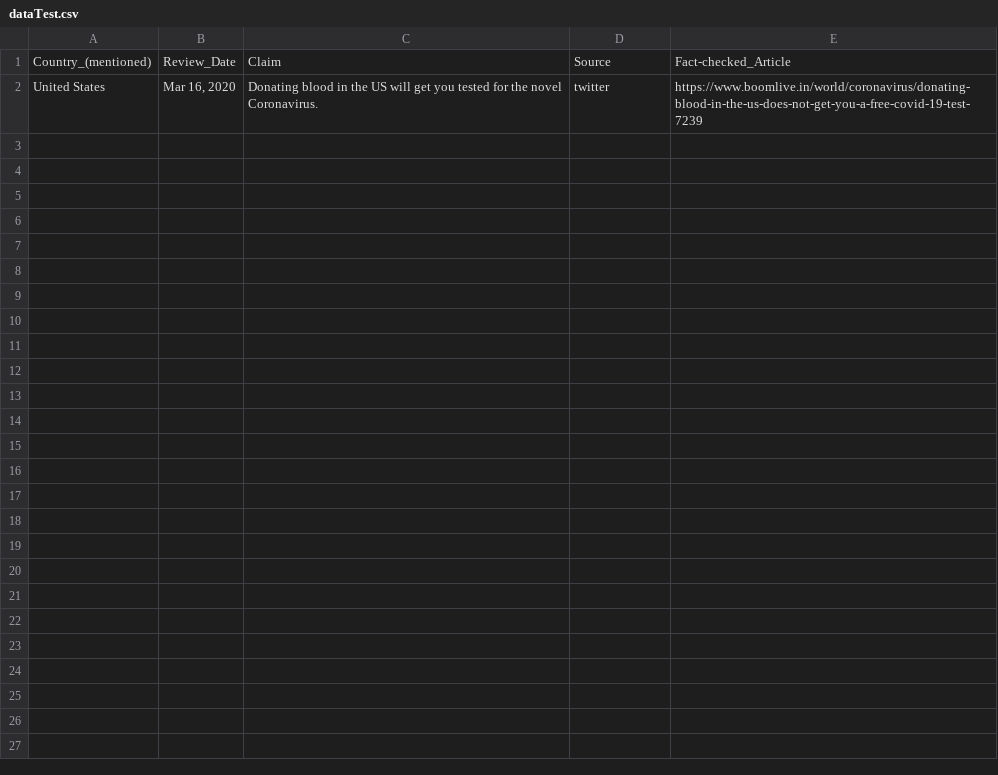
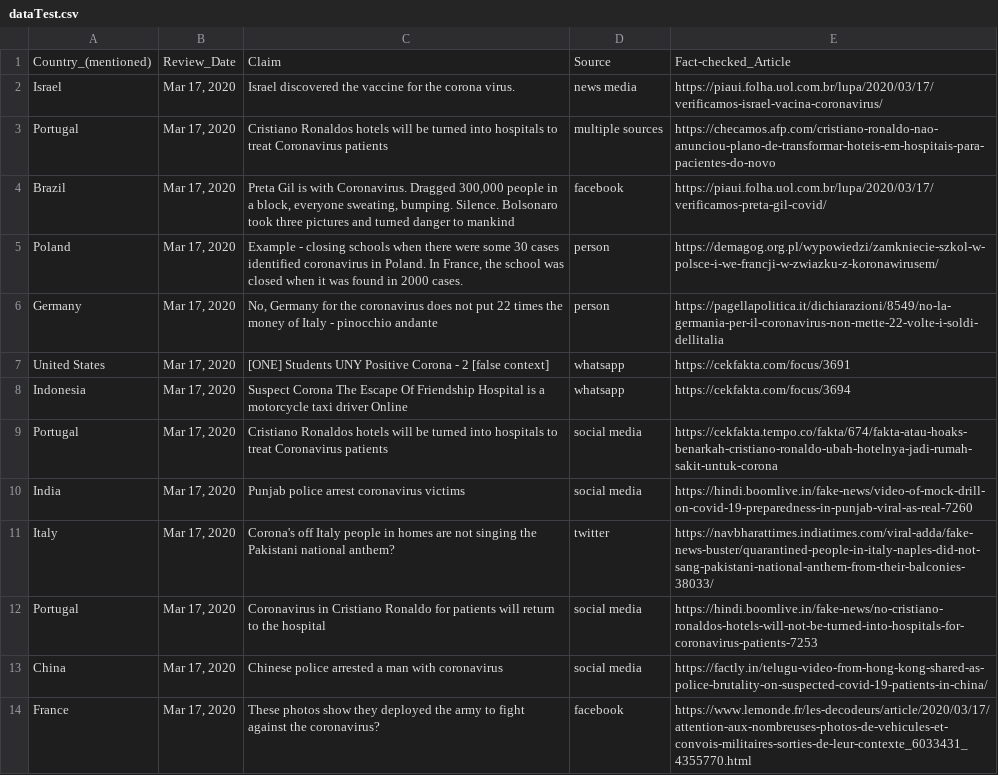
Before and after one commit to tparanjpe/FakeNewsDetection-472, a CSV file: datasets/dataTest.csv, drawn as a sheet.

```diff
--- a/datasets/dataTest.csv
+++ b/datasets/dataTest.csv
@@ -1,2 +1,14 @@
 Country_(mentioned),Review_Date,Claim,Source,Fact-checked_Article
-United States,"Mar 16, 2020",Donating blood in the US will get you tested for the novel Coronavirus.,twitter,https://www.boomlive.in/world/coronavirus/donating-blood-in-the-us-does-not-get-you-a-free-covid-19-test-7239
+Israel,"Mar 17, 2020",Israel discovered the vaccine for the corona virus.,news media,https://piaui.folha.uol.com.br/lupa/2020/03/17/verificamos-israel-vacina-coronavirus/
+Portugal,"Mar 17, 2020",Cristiano Ronaldos hotels will be turned into hospitals to treat Coronavirus patients,multiple sources,https://checamos.afp.com/cristiano-ronaldo-nao-anunciou-plano-de-transformar-hoteis-em-hospitais-para-pacientes-do-novo
+Brazil,"Mar 17, 2020","Preta Gil is with Coronavirus. Dragged 300,000 people in a block, everyone sweating, bumping. Silence. Bolsonaro took three pictures and turned danger to mankind",facebook,https://piaui.folha.uol.com.br/lupa/2020/03/17/verificamos-preta-gil-covid/
+Poland,"Mar 17, 2020","Example - closing schools when there were some 30 cases identified coronavirus in Poland. In France, the school was closed when it was found in 2000 cases.",person,https://demagog.org.pl/wypowiedzi/zamkniecie-szkol-w-polsce-i-we-francji-w-zwiazku-z-koronawirusem/
+Germany,"Mar 17, 2020","No, Germany for the coronavirus does not put 22 times the money of Italy - pinocchio andante",person,https://pagellapolitica.it/dichiarazioni/8549/no-la-germania-per-il-coronavirus-non-mette-22-volte-i-soldi-dellitalia
+United States,"Mar 17, 2020",[ONE] Students UNY Positive Corona - 2 [false context],whatsapp,https://cekfakta.com/focus/3691
+Indonesia,"Mar 17, 2020",Suspect Corona The Escape Of Friendship Hospital is a motorcycle taxi driver Online ,whatsapp,https://cekfakta.com/focus/3694
+Portugal,"Mar 17, 2020",Cristiano Ronaldos hotels will be turned into hospitals to treat Coronavirus patients,social media,https://cekfakta.tempo.co/fakta/674/fakta-atau-hoaks-benarkah-cristiano-ronaldo-ubah-hotelnya-jadi-rumah-sakit-untuk-corona
+India,"Mar 17, 2020",Punjab police arrest coronavirus victims,social media,https://hindi.boomlive.in/fake-news/video-of-mock-drill-on-covid-19-preparedness-in-punjab-viral-as-real-7260
+Italy,"Mar 17, 2020",Corona's off Italy people in homes are not singing the Pakistani national anthem?,twitter,https://navbharattimes.indiatimes.com/viral-adda/fake-news-buster/quarantined-people-in-italy-naples-did-not-sang-pakistani-national-anthem-from-their-balconies-38033/
+Portugal,"Mar 17, 2020",Coronavirus in Cristiano Ronaldo for patients will return to the hospital,social media,https://hindi.boomlive.in/fake-news/no-cristiano-ronaldos-hotels-will-not-be-turned-into-hospitals-for-coronavirus-patients-7253
+China,"Mar 17, 2020",Chinese police arrested a man with coronavirus,social media,https://factly.in/telugu-video-from-hong-kong-shared-as-police-brutality-on-suspected-covid-19-patients-in-china/
+France,"Mar 17, 2020",These photos show they deployed the army to fight against the coronavirus?,facebook,https://www.lemonde.fr/les-decodeurs/article/2020/03/17/attention-aux-nombreuses-photos-de-vehicules-et-convois-militaires-sorties-de-leur-contexte_6033431_4355770.html
```
Also changed, not shown: datasets/dataTrain.csv, 1 other file.
